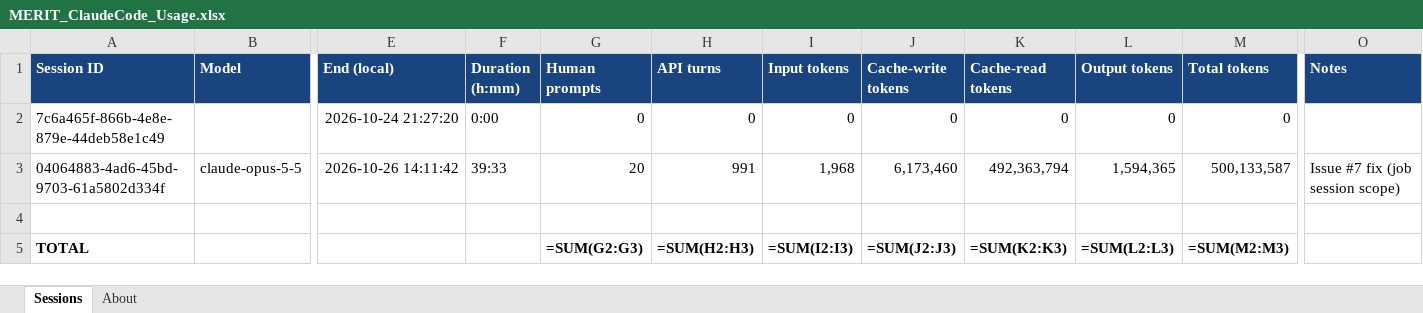
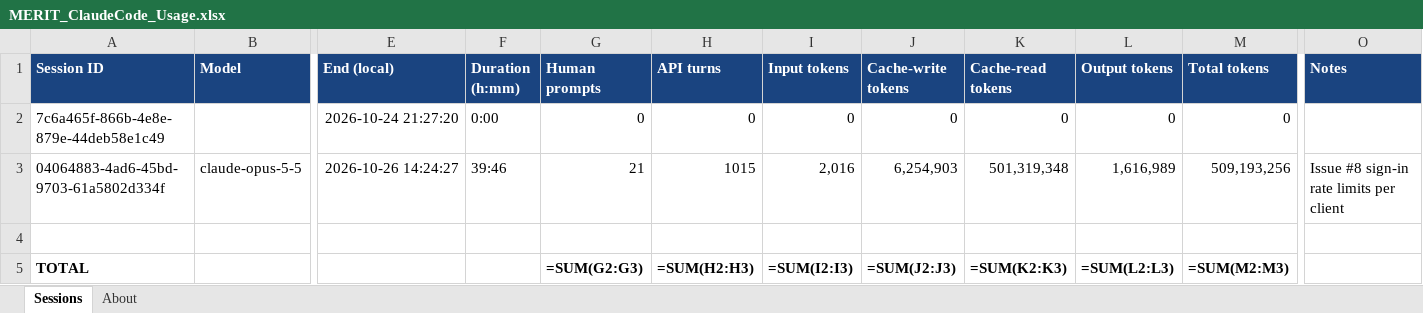
Before and after one commit to roscoe-sincero-sys/MERIT, an Excel workbook: journal/MERIT_ClaudeCode_Usage.xlsx, sheet Sessions, drawn as a sheet; only a part is shown, gaps mark what is left out; values as stored, in another font and other column widths than the file's, no borders; formulas without a stored value are shown as written; the diff names each change by its address in the sheet, - before the commit and + after, or states it on an @@ line.

```diff
--- a/journal/MERIT_ClaudeCode_Usage.xlsx (sheet Sessions)
+++ b/journal/MERIT_ClaudeCode_Usage.xlsx (sheet Sessions)
-E3 (End (local)): 2026-10-26 14:11:42
+E3 (End (local)): 2026-10-26 14:24:27
-F3 (Duration (h:mm)): 39:33
+F3 (Duration (h:mm)): 39:46
-G3 (Human prompts): 20
+G3 (Human prompts): 21
-H3 (API turns): 991
+H3 (API turns): 1015
-I3 (Input tokens): 1,968
+I3 (Input tokens): 2,016
-J3 (Cache-write tokens): 6,173,460
+J3 (Cache-write tokens): 6,254,903
-K3 (Cache-read tokens): 492,363,794
+K3 (Cache-read tokens): 501,319,348
-L3 (Output tokens): 1,594,365
+L3 (Output tokens): 1,616,989
-M3 (Total tokens): 500,133,587
+M3 (Total tokens): 509,193,256
-O3 (Notes): Issue #7 fix (job session scope)
+O3 (Notes): Issue #8 sign-in rate limits per client
```
Also changed, not shown: sheet About, tracking/MERIT_Task_Tracker.xlsx, 8 other files.
